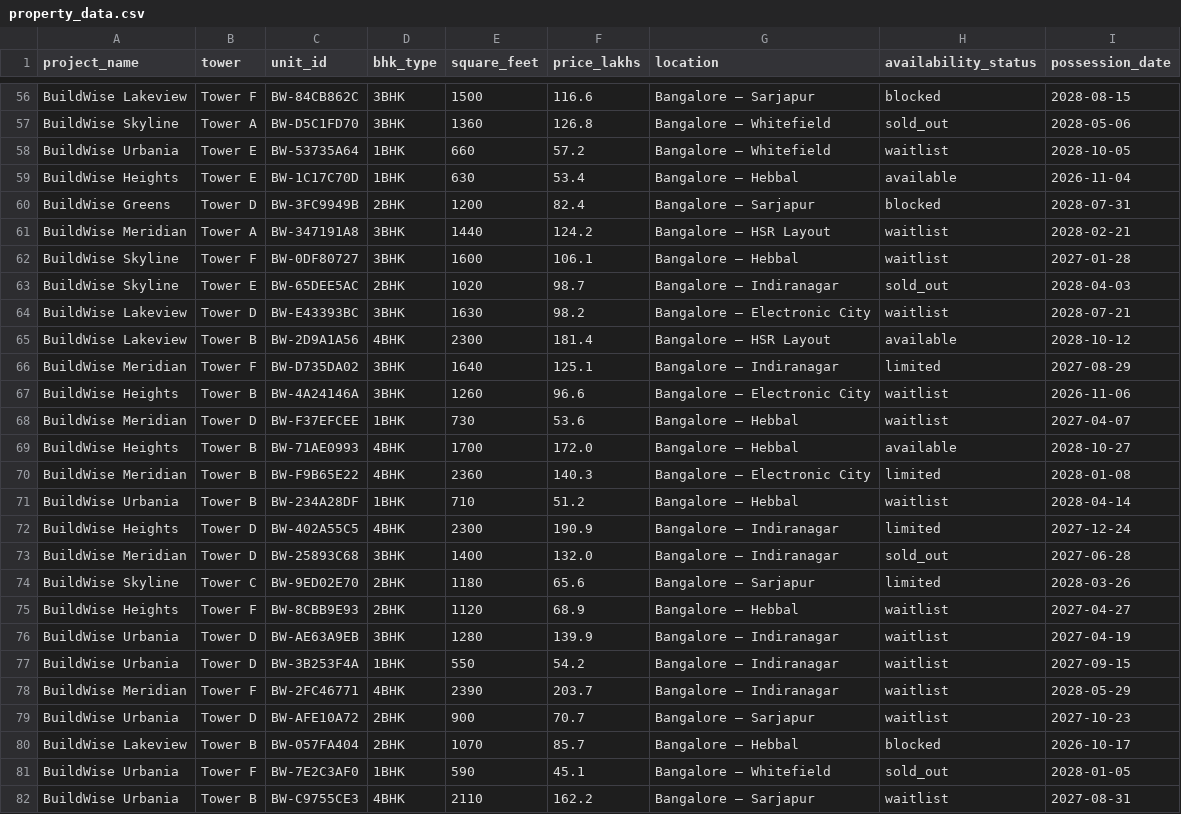
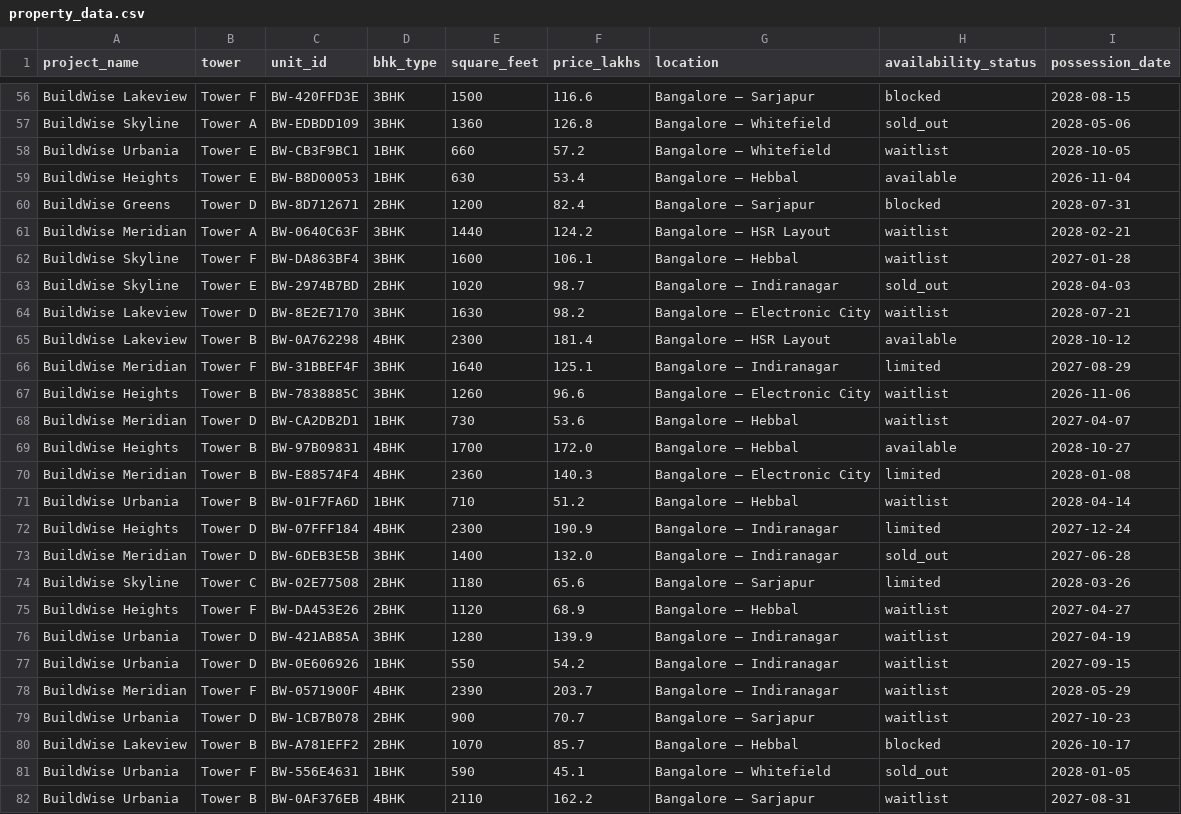
Before and after one commit to samarth0506/buildwise-agentic-ai-platform, a CSV file: data/property_data.csv, drawn as a sheet; only a part is shown, gaps mark what is left out; the diff covers the shown part only; the diff names each change by its address in the sheet, - before the commit and + after, or states it on an @@ line.

```diff
--- a/data/property_data.csv
+++ b/data/property_data.csv
-C56 (unit_id): BW-84CB862C
+C56 (unit_id): BW-420FFD3E
-C57 (unit_id): BW-D5C1FD70
+C57 (unit_id): BW-EDBDD109
-C58 (unit_id): BW-53735A64
+C58 (unit_id): BW-CB3F9BC1
-C59 (unit_id): BW-1C17C70D
+C59 (unit_id): BW-B8D00053
-C60 (unit_id): BW-3FC9949B
+C60 (unit_id): BW-8D712671
-C61 (unit_id): BW-347191A8
+C61 (unit_id): BW-0640C63F
-C62 (unit_id): BW-0DF80727
+C62 (unit_id): BW-DA863BF4
-C63 (unit_id): BW-65DEE5AC
+C63 (unit_id): BW-2974B7BD
-C64 (unit_id): BW-E43393BC
+C64 (unit_id): BW-8E2E7170
-C65 (unit_id): BW-2D9A1A56
+C65 (unit_id): BW-0A762298
-C66 (unit_id): BW-D735DA02
+C66 (unit_id): BW-31BBEF4F
-C67 (unit_id): BW-4A24146A
+C67 (unit_id): BW-7838885C
-C68 (unit_id): BW-F37EFCEE
+C68 (unit_id): BW-CA2DB2D1
-C69 (unit_id): BW-71AE0993
+C69 (unit_id): BW-97B09831
-C70 (unit_id): BW-F9B65E22
+C70 (unit_id): BW-E88574F4
-C71 (unit_id): BW-234A28DF
+C71 (unit_id): BW-01F7FA6D
-C72 (unit_id): BW-402A55C5
+C72 (unit_id): BW-07FFF184
-C73 (unit_id): BW-25893C68
+C73 (unit_id): BW-6DEB3E5B
-C74 (unit_id): BW-9ED02E70
+C74 (unit_id): BW-02E77508
-C75 (unit_id): BW-8CBB9E93
+C75 (unit_id): BW-DA453E26
-C76 (unit_id): BW-AE63A9EB
+C76 (unit_id): BW-421AB85A
-C77 (unit_id): BW-3B253F4A
+C77 (unit_id): BW-0E606926
-C78 (unit_id): BW-2FC46771
+C78 (unit_id): BW-0571900F
-C79 (unit_id): BW-AFE10A72
+C79 (unit_id): BW-1CB7B078
-C80 (unit_id): BW-057FA404
+C80 (unit_id): BW-A781EFF2
-C81 (unit_id): BW-7E2C3AF0
+C81 (unit_id): BW-556E4631
-C82 (unit_id): BW-C9755CE3
+C82 (unit_id): BW-0AF376EB
```
Also changed, not shown: 173 edited cells elsewhere in this file, data/documentation_cases.csv, 4 other files.
